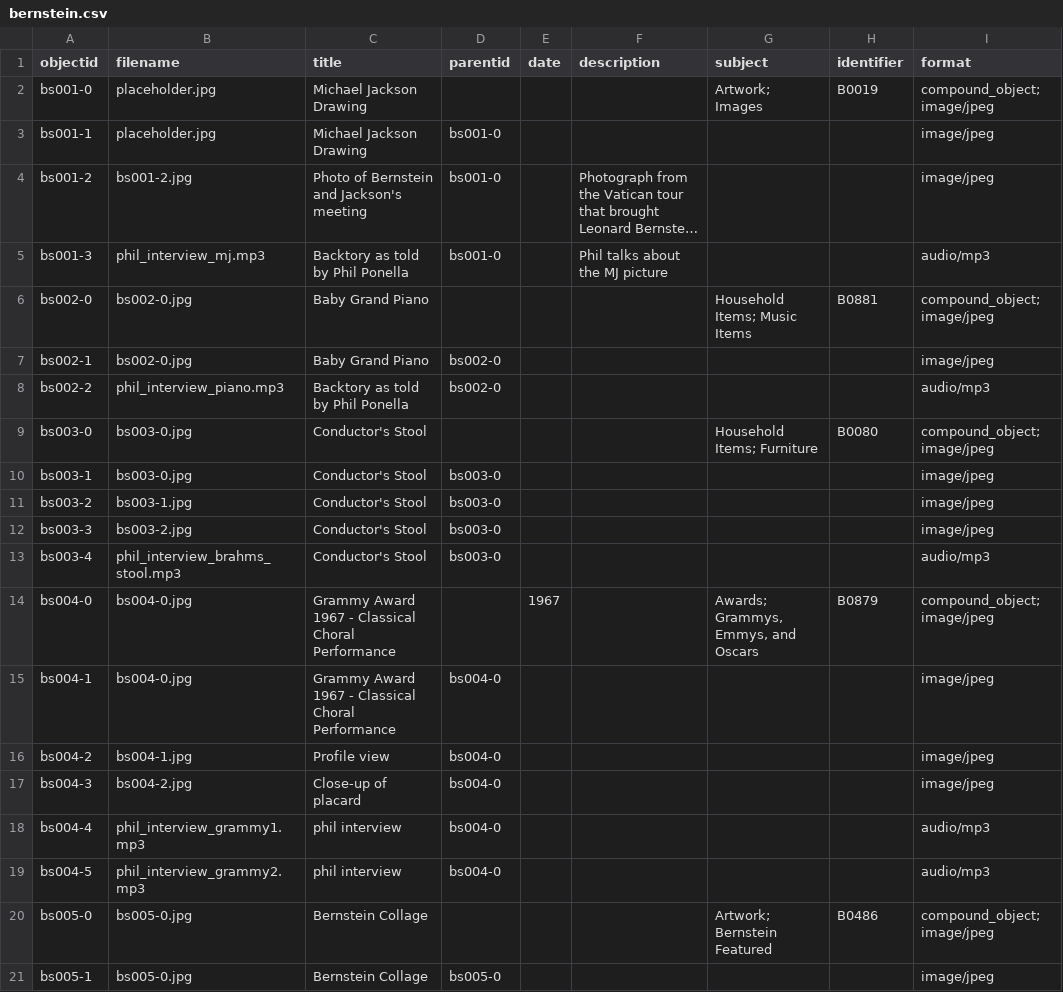
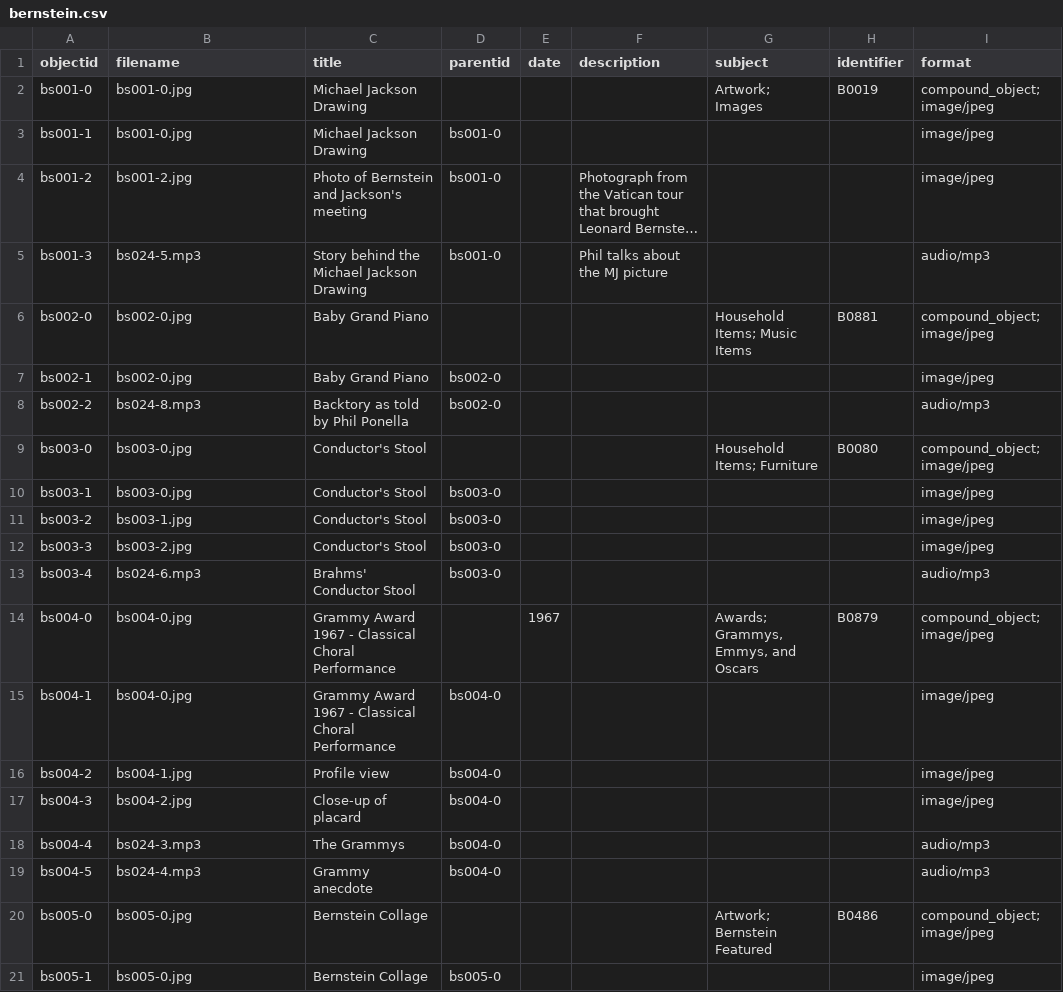
Before and after one commit to ricmarsh/bernsteins-stuff, a CSV file: _data/bernstein.csv, drawn as a sheet; only a part is shown; long unchanged cells end in …; the diff covers the shown part only; the diff names each change by its address in the sheet, - before the commit and + after, or states it on an @@ line.

```diff
--- a/_data/bernstein.csv
+++ b/_data/bernstein.csv
-B2:B3 (filename): placeholder.jpg
+B2:B3 (filename): bs001-0.jpg
-B5 (filename): phil_interview_mj.mp3
+B5 (filename): bs024-5.mp3
-C5 (title): Backtory as told by Phil Ponella
+C5 (title): Story behind the Michael Jackson Drawing
-B8 (filename): phil_interview_piano.mp3
+B8 (filename): bs024-8.mp3
-B13 (filename): phil_interview_brahms_stool.mp3
+B13 (filename): bs024-6.mp3
-C13 (title): Conductor's Stool
+C13 (title): Brahms' Conductor Stool
-B18 (filename): phil_interview_grammy1.mp3
+B18 (filename): bs024-3.mp3
-C18 (title): phil interview
+C18 (title): The Grammys
-B19 (filename): phil_interview_grammy2.mp3
+B19 (filename): bs024-4.mp3
-C19 (title): phil interview
+C19 (title): Grammy anecdote
```
Also changed, not shown: 8 added rows and 6 edited cells elsewhere in this file.
